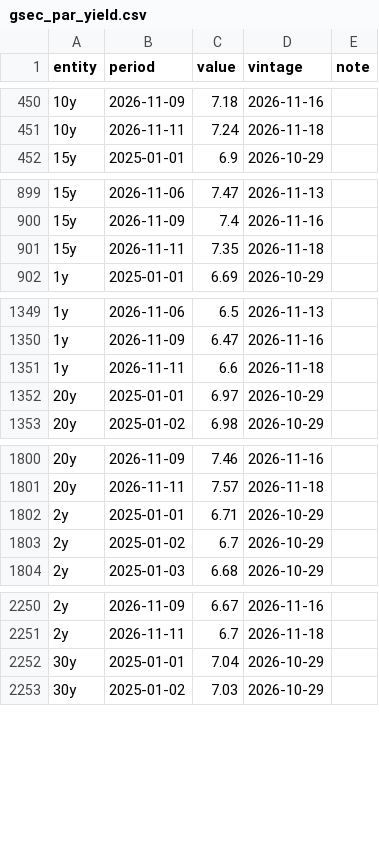
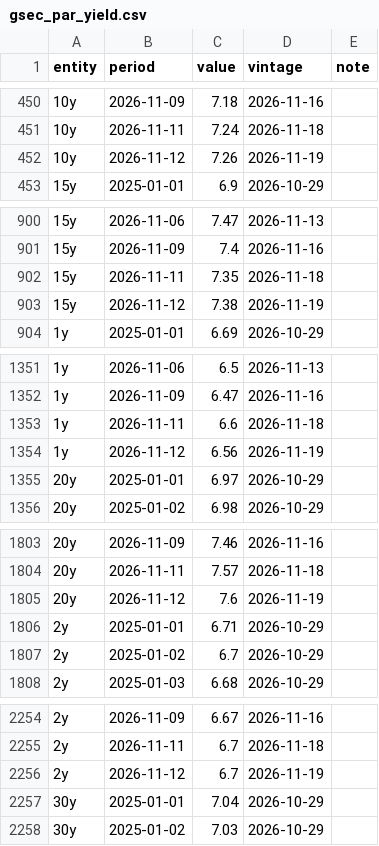
Before and after one commit to indiamacrofinance/indiamacrofinance, a CSV file: data/panels/gsec_par_yield.csv, drawn as a sheet; only a part is shown, gaps mark what is left out; the diff covers the shown part only.

Commit message:
markets: Brent in ₹ 8,348, Brent (US$) 89.42, CRR 3, Dollar index (DXY) 103.81 (+15 more)
- Brent in ₹: 8,348 (2026-11-18)
- Brent (US$): 89.42 (2026-11-18)
- CRR: 3 (2026-11-19)
- Dollar index (DXY): 103.81 (2026-11-18)
- Gold (US$/oz): 3,750 (2026-11-18)
- 10-yr par yield (FBIL): 7.26 (2026-11-12)
- MSF rate: 5.75 (2026-11-19)
- Repo rate: 5.5 (2026-11-19)
- SDF rate: 5.25 (2026-11-19)
- SLR: 18 (2026-11-19)
- 91-day T-bill: 5.86 (2026-11-19)
- 10y – repo spread: 1.76 (2026-11-12)
- US 10-yr yield: 5.07 (2026-11-18)
- US VIX: 24.56 (2026-11-18)
- USD/CNY: 6.67 (2026-11-19)
- USD/IDR: 18,158 (2026-11-18)
- USD/INR (market): 93.46 (2026-11-18)
- USD/KRW: 1,330 (2026-11-19)
- panel gsec_par_yield

```diff
--- a/data/panels/gsec_par_yield.csv
+++ b/data/panels/gsec_par_yield.csv
@@ -451,2 +451,3 @@ entity,period,value,vintage,note
 10y,2026-11-11,7.24,2026-11-18,
+10y,2026-11-12,7.26,2026-11-19,
 15y,2025-01-01,6.9,2026-10-29,
@@ -901,2 +902,3 @@ entity,period,value,vintage,note
 15y,2026-11-11,7.35,2026-11-18,
+15y,2026-11-12,7.38,2026-11-19,
 1y,2025-01-01,6.69,2026-10-29,
@@ -1351,2 +1353,3 @@ entity,period,value,vintage,note
 1y,2026-11-11,6.6,2026-11-18,
+1y,2026-11-12,6.56,2026-11-19,
 20y,2025-01-01,6.97,2026-10-29,
@@ -1801,2 +1804,3 @@ entity,period,value,vintage,note
 20y,2026-11-11,7.57,2026-11-18,
+20y,2026-11-12,7.6,2026-11-19,
 2y,2025-01-01,6.71,2026-10-29,
@@ -2251,2 +2255,3 @@ entity,period,value,vintage,note
 2y,2026-11-11,6.7,2026-11-18,
+2y,2026-11-12,6.7,2026-11-19,
 30y,2025-01-01,7.04,2026-10-29,
```
Also changed, not shown: 7 added rows elsewhere in this file, data/series/brent_inr.csv, data/series/gsec_par_10y.csv, 49 other files.
